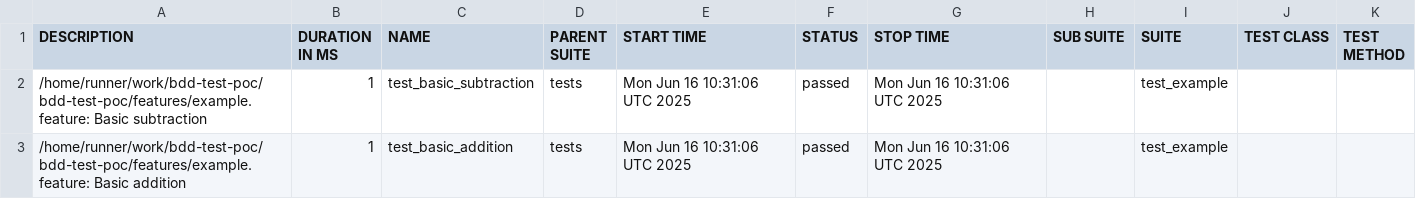
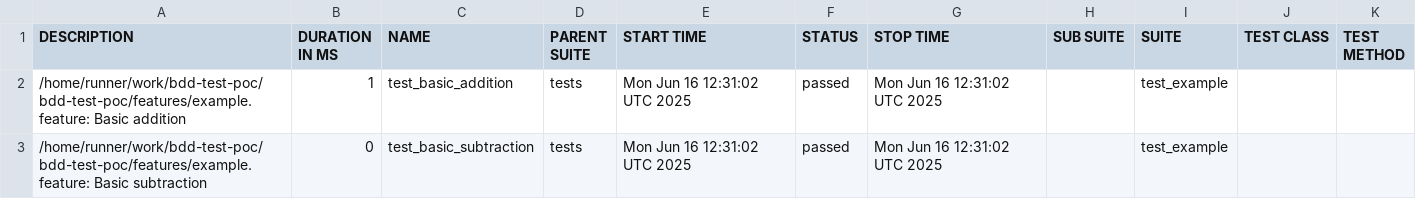
Before and after one commit to awha86/bdd-dashboard-poc, a CSV file: data/suites.csv, drawn as a sheet.

```diff
--- a/data/suites.csv
+++ b/data/suites.csv
@@ -1,3 +1,3 @@
 "DESCRIPTION","DURATION IN MS","NAME","PARENT SUITE","START TIME","STATUS","STOP TIME","SUB SUITE","SUITE","TEST CLASS","TEST METHOD"
-"/home/runner/work/bdd-test-poc/bdd-test-poc/features/example.feature: Basic subtraction","1","test_basic_subtraction","tests","Mon Jun 16 10:31:06 UTC 2025","passed","Mon Jun 16 10:31:06 UTC 2025","","test_example","",""
-"/home/runner/work/bdd-test-poc/bdd-test-poc/features/example.feature: Basic addition","1","test_basic_addition","tests","Mon Jun 16 10:31:06 UTC 2025","passed","Mon Jun 16 10:31:06 UTC 2025","","test_example","",""
+"/home/runner/work/bdd-test-poc/bdd-test-poc/features/example.feature: Basic addition","1","test_basic_addition","tests","Mon Jun 16 12:31:02 UTC 2025","passed","Mon Jun 16 12:31:02 UTC 2025","","test_example","",""
+"/home/runner/work/bdd-test-poc/bdd-test-poc/features/example.feature: Basic subtraction","0","test_basic_subtraction","tests","Mon Jun 16 12:31:02 UTC 2025","passed","Mon Jun 16 12:31:02 UTC 2025","","test_example","",""
```
Also changed, not shown: 16 other files.
